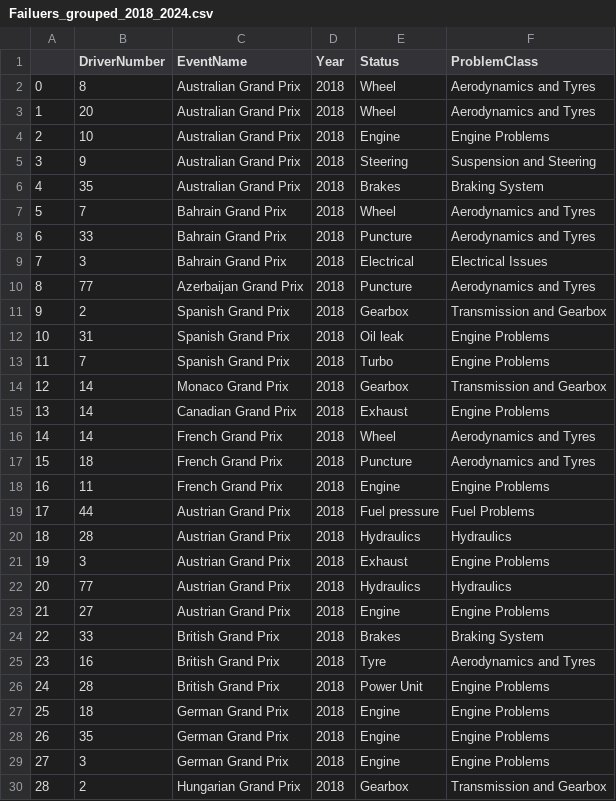
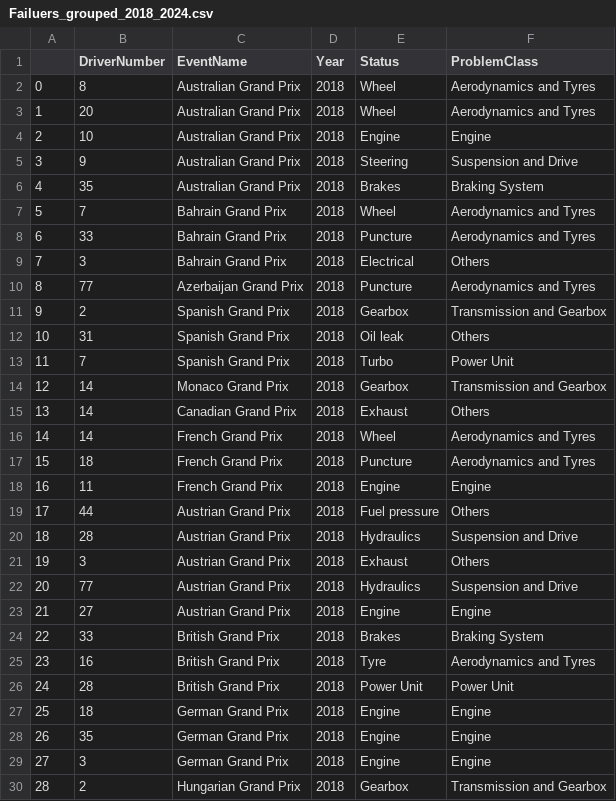
Before and after one commit to adsp-polito/2024-P3-F1LLM, a CSV file: Dataset/Failuers_grouped_2018_2024.csv, drawn as a sheet; only a part is shown; the diff covers the shown part only.

```diff
--- a/Dataset/Failuers_grouped_2018_2024.csv
+++ b/Dataset/Failuers_grouped_2018_2024.csv
@@ -3,4 +3,4 @@
 1,20,Australian Grand Prix,2018,Wheel,Aerodynamics and Tyres
-2,10,Australian Grand Prix,2018,Engine,Engine Problems
-3,9,Australian Grand Prix,2018,Steering,Suspension and Steering
+2,10,Australian Grand Prix,2018,Engine,Engine
+3,9,Australian Grand Prix,2018,Steering,Suspension and Drive
 4,35,Australian Grand Prix,2018,Brakes,Braking System
@@ -8,23 +8,23 @@
 6,33,Bahrain Grand Prix,2018,Puncture,Aerodynamics and Tyres
-7,3,Bahrain Grand Prix,2018,Electrical,Electrical Issues
+7,3,Bahrain Grand Prix,2018,Electrical,Others
 8,77,Azerbaijan Grand Prix,2018,Puncture,Aerodynamics and Tyres
 9,2,Spanish Grand Prix,2018,Gearbox,Transmission and Gearbox
-10,31,Spanish Grand Prix,2018,Oil leak,Engine Problems
-11,7,Spanish Grand Prix,2018,Turbo,Engine Problems
+10,31,Spanish Grand Prix,2018,Oil leak,Others
+11,7,Spanish Grand Prix,2018,Turbo,Power Unit
 12,14,Monaco Grand Prix,2018,Gearbox,Transmission and Gearbox
-13,14,Canadian Grand Prix,2018,Exhaust,Engine Problems
+13,14,Canadian Grand Prix,2018,Exhaust,Others
 14,14,French Grand Prix,2018,Wheel,Aerodynamics and Tyres
 15,18,French Grand Prix,2018,Puncture,Aerodynamics and Tyres
-16,11,French Grand Prix,2018,Engine,Engine Problems
-17,44,Austrian Grand Prix,2018,Fuel pressure,Fuel Problems
-18,28,Austrian Grand Prix,2018,Hydraulics,Hydraulics
-19,3,Austrian Grand Prix,2018,Exhaust,Engine Problems
-20,77,Austrian Grand Prix,2018,Hydraulics,Hydraulics
-21,27,Austrian Grand Prix,2018,Engine,Engine Problems
+16,11,French Grand Prix,2018,Engine,Engine
+17,44,Austrian Grand Prix,2018,Fuel pressure,Others
+18,28,Austrian Grand Prix,2018,Hydraulics,Suspension and Drive
+19,3,Austrian Grand Prix,2018,Exhaust,Others
+20,77,Austrian Grand Prix,2018,Hydraulics,Suspension and Drive
+21,27,Austrian Grand Prix,2018,Engine,Engine
 22,33,British Grand Prix,2018,Brakes,Braking System
 23,16,British Grand Prix,2018,Tyre,Aerodynamics and Tyres
-24,28,British Grand Prix,2018,Power Unit,Engine Problems
-25,18,German Grand Prix,2018,Engine,Engine Problems
-26,35,German Grand Prix,2018,Engine,Engine Problems
-27,3,German Grand Prix,2018,Engine,Engine Problems
+24,28,British Grand Prix,2018,Power Unit,Power Unit
+25,18,German Grand Prix,2018,Engine,Engine
+26,35,German Grand Prix,2018,Engine,Engine
+27,3,German Grand Prix,2018,Engine,Engine
 28,2,Hungarian Grand Prix,2018,Gearbox,Transmission and Gearbox
```
Also changed, not shown: 129 edited cells elsewhere in this file, 2 other files.
